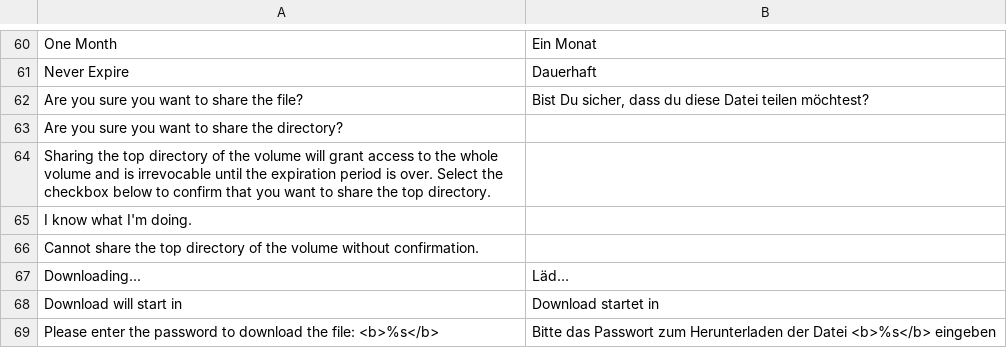
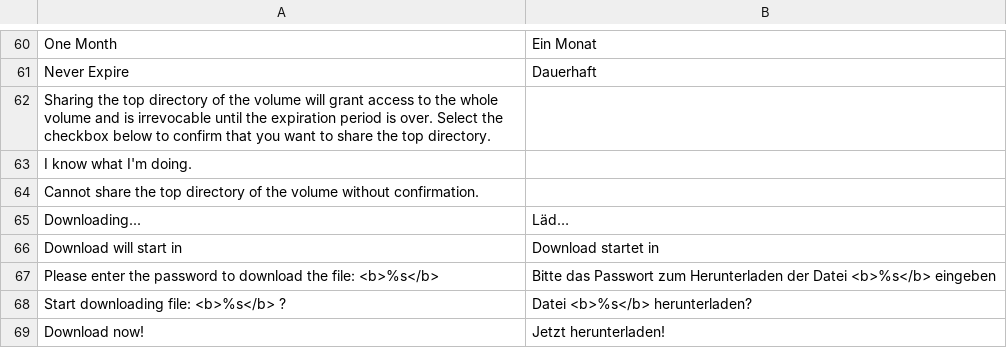
Before and after one commit to bvcsource/sxweb, a CSV file: application/languages/de.csv, drawn as a sheet; only a part is shown, gaps mark what is left out; the shorter side is filled out with more unchanged rows.

```diff
--- a/application/languages/de.csv
+++ b/application/languages/de.csv
@@ -61,4 +61,2 @@
 "Never Expire","Dauerhaft"
-"Are you sure you want to share the file?","Bist Du sicher, dass du diese Datei teilen möchtest?"
-"Are you sure you want to share the directory?",""
 "Sharing the top directory of the volume will grant access to the whole volume and is irrevocable until the expiration period is over. Select the checkbox below to confirm that you want to share the top directory.",""
```
Also changed, not shown: application/languages/en.csv, application/languages/it.csv, 9 other files.
